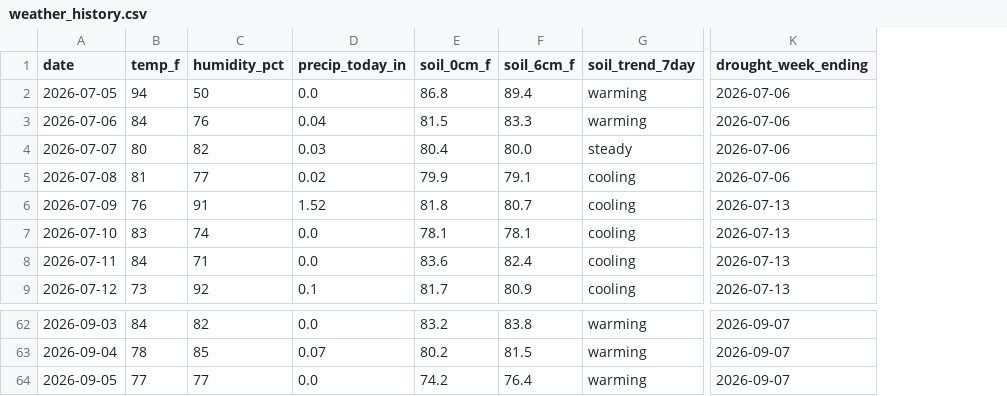
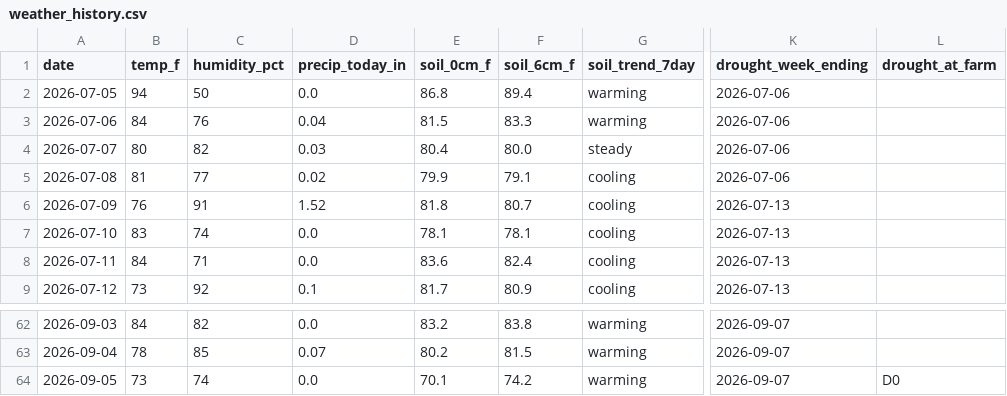
Before and after one commit to RDBFarm/rdbf-weather, a CSV file: weather_history.csv, drawn as a sheet; only a part is shown, gaps mark what is left out; the diff names each change by its address in the sheet, - before the commit and + after, or states it on an @@ line.

```diff
--- a/weather_history.csv
+++ b/weather_history.csv
+column L (drought_at_farm), row 64: D0
-B64 (temp_f): 77
+B64 (temp_f): 73
-C64 (humidity_pct): 77
+C64 (humidity_pct): 74
-E64 (soil_0cm_f): 74.2
+E64 (soil_0cm_f): 70.1
-F64 (soil_6cm_f): 76.4
+F64 (soil_6cm_f): 74.2
```
Also changed, not shown: 3 other files.
